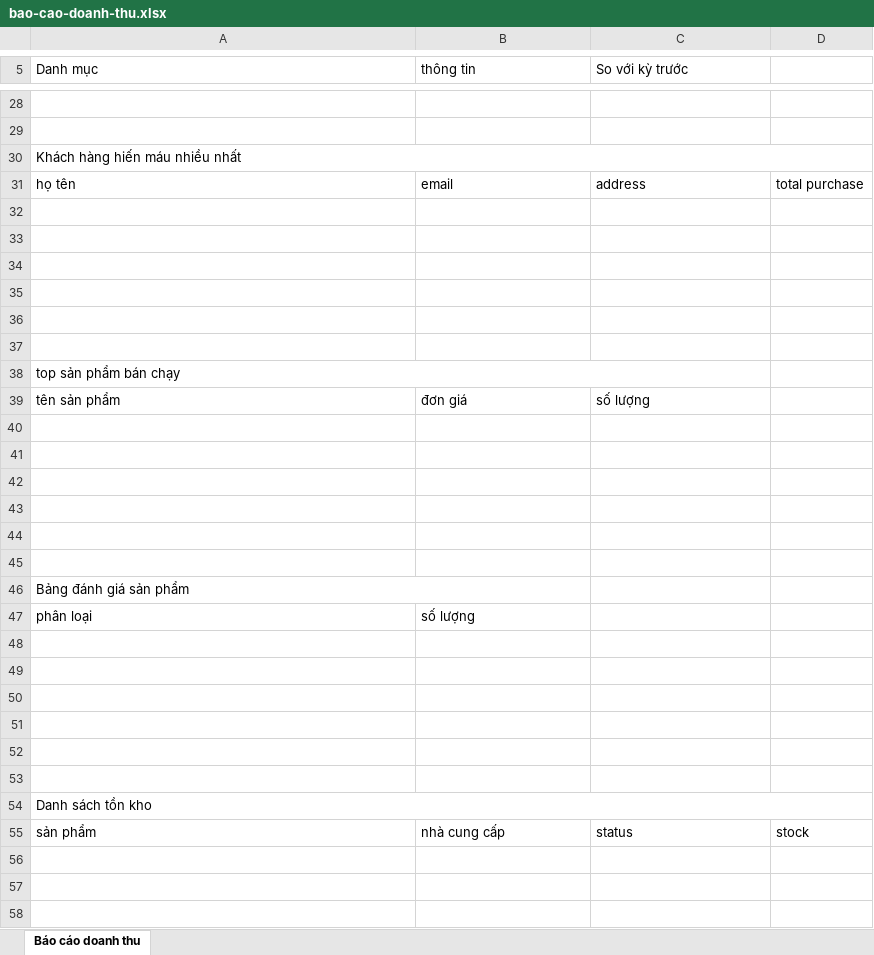
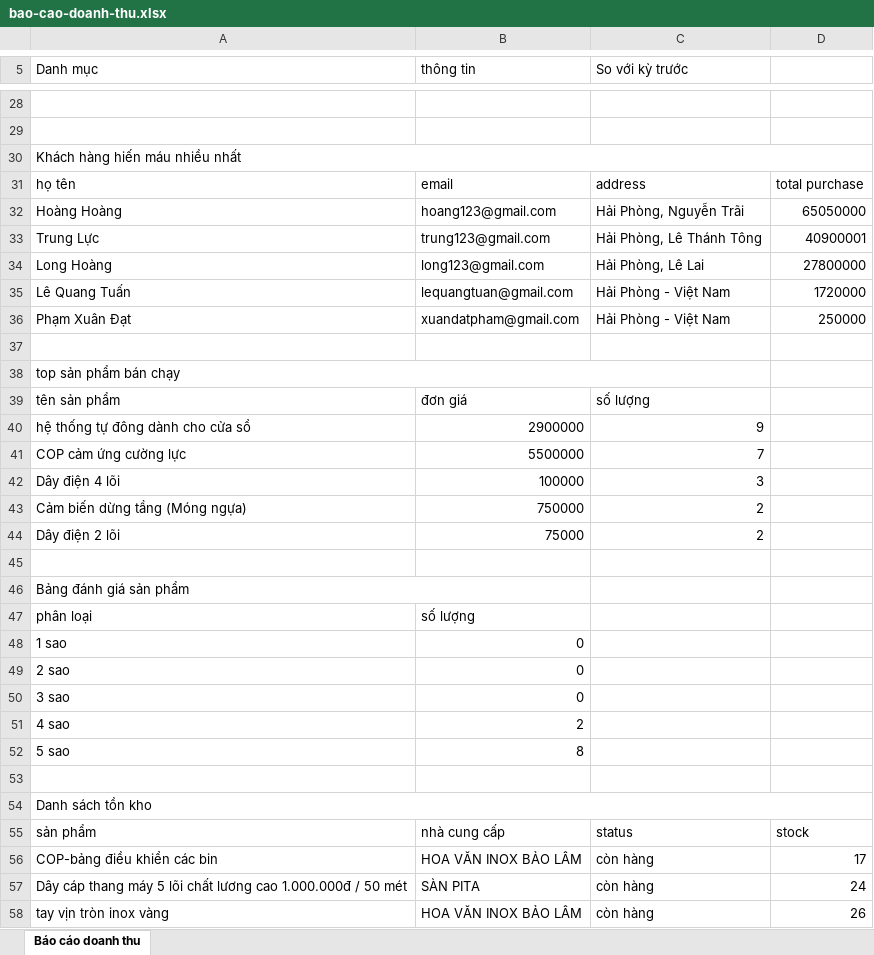
Before and after one commit to HungRubi/admin_elevator_vietphat_react, an Excel workbook: public/bao-cao-doanh-thu.xlsx, sheet Báo cáo doanh thu, drawn as a sheet; only a part is shown, gaps mark what is left out; values as stored, in another font and other column widths than the file's, no cell formats; charts and pictures not drawn; the diff covers the shown part only; the diff names each change by its address in the sheet, - before the commit and + after, or states it on an @@ line.

```diff
--- a/public/bao-cao-doanh-thu.xlsx (sheet Báo cáo doanh thu)
+++ b/public/bao-cao-doanh-thu.xlsx (sheet Báo cáo doanh thu)
-row 32: (empty)
+row 32: Hoàng Hoàng | hoang123@gmail.com | Hải Phòng, Nguyễn Trãi | 65050000
-row 33: (empty)
+row 33: Trung Lực | trung123@gmail.com | Hải Phòng, Lê Thánh Tông | 40900001
-row 34: (empty)
+row 34: Long Hoàng | long123@gmail.com | Hải Phòng, Lê Lai | 27800000
-row 35: (empty)
+row 35: Lê Quang Tuấn | lequangtuan@gmail.com | Hải Phòng - Việt Nam | 1720000
-row 36: (empty)
+row 36: Phạm Xuân Đạt | xuandatpham@gmail.com | Hải Phòng - Việt Nam | 250000
-row 40: (empty)
+row 40: hệ thống tự đông dành cho cửa sổ | 2900000 | 9
-row 41: (empty)
+row 41: COP cảm ứng cường lực | 5500000 | 7
-row 42: (empty)
+row 42: Dây điện 4 lõi | 100000 | 3
-row 43: (empty)
+row 43: Cảm biến dừng tầng (Móng ngựa) | 750000 | 2
-row 44: (empty)
+row 44: Dây điện 2 lõi | 75000 | 2
-row 48: (empty)
+row 48: 1 sao | 0
-row 49: (empty)
+row 49: 2 sao | 0
-row 50: (empty)
+row 50: 3 sao | 0
-row 51: (empty)
+row 51: 4 sao | 2
-row 52: (empty)
+row 52: 5 sao | 8
+row 56: COP-bảng điều khiển các bin | HOA VĂN INOX BẢO LÂM | còn hàng | 17
+row 57: Dây cáp thang máy 5 lõi chất lương cao 1.000.000đ / 50 mét | SÀN PITA | còn hàng | 24
+row 58: tay vịn tròn inox vàng | HOA VĂN INOX BẢO LÂM | còn hàng | 26
```
Also changed, not shown: 24 added rows and 38 edited cells elsewhere in this sheet, cell formats, charts or pictures, 2 other files.
